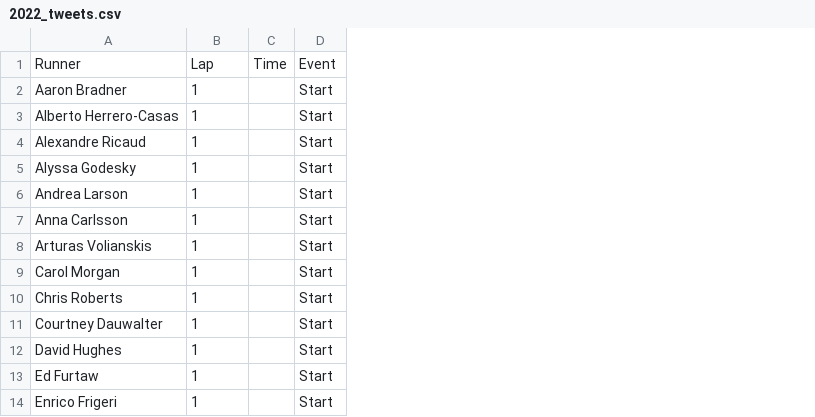
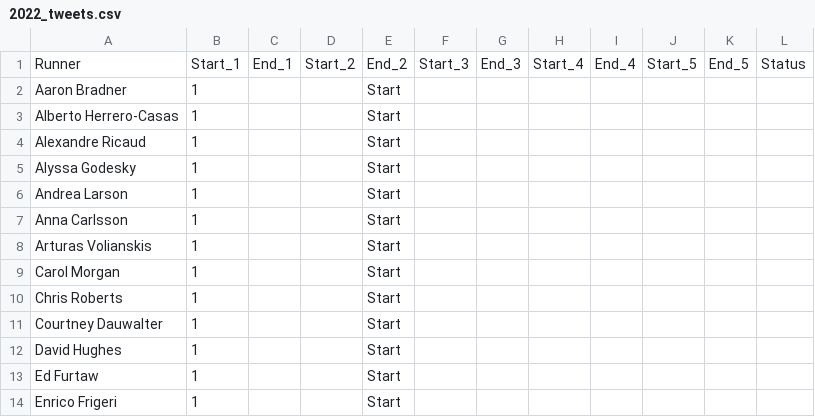
Before and after one commit to johnsug/barkley_plots, a CSV file: data/2022_tweets.csv, drawn as a sheet; only a part is shown; removed rows and columns are numbered as before the commit, all else as after; the diff names each change by its address in the sheet, - before the commit and + after, or states it on an @@ line.

Commit message:
Update 2022_tweets.csv

```diff
--- a/data/2022_tweets.csv
+++ b/data/2022_tweets.csv
-column C, row 1: Time
+column C, row 1: End_1
+column D, row 1: Start_2
+column F, row 1: Start_3
+column G, row 1: End_3
+column H, row 1: Start_4
+column I, row 1: End_4
+column J, row 1: Start_5
+column K, row 1: End_5
+column L, row 1: Status
-B1: Lap
+B1: Start_1
-E1: Event
+E1: End_2
```
